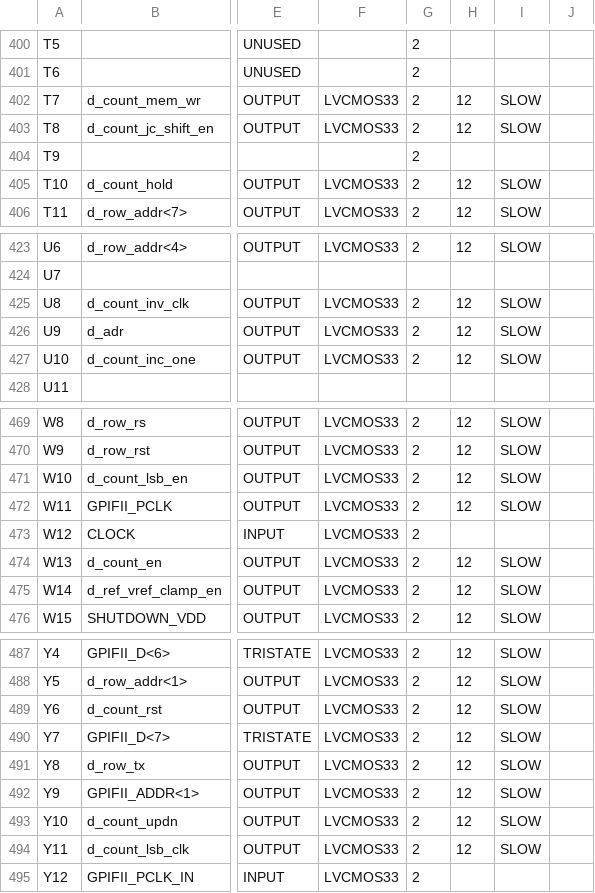
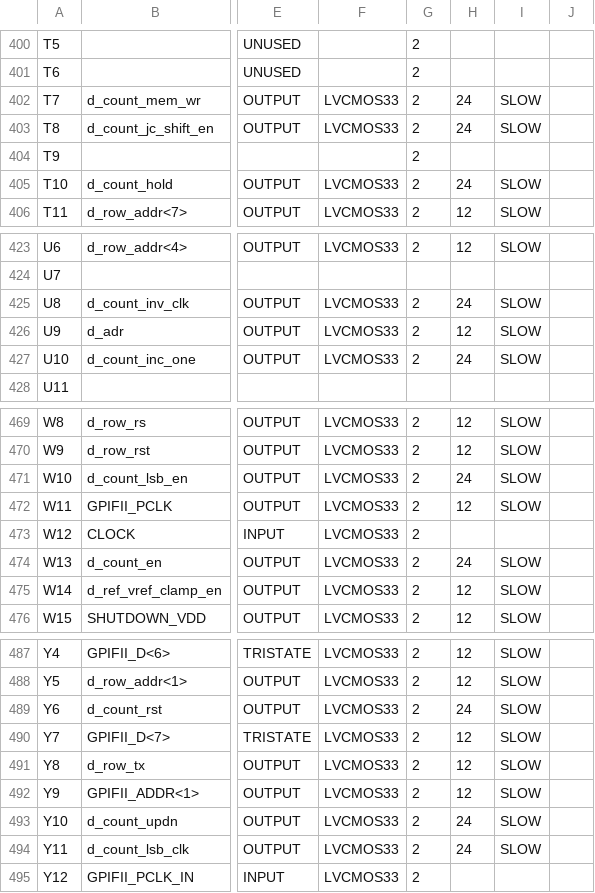
Before and after one commit to deyan-levski/jcfpga, a CSV file: LX150/ADC_CTRL_pad.csv, drawn as a sheet; only a part is shown, gaps mark what is left out; the diff covers the shown part only; the diff names each change by its address in the sheet, - before the commit and + after, or states it on an @@ line.

```diff
--- a/LX150/ADC_CTRL_pad.csv
+++ b/LX150/ADC_CTRL_pad.csv
-H402:H403: 12
+H402:H403: 24
-H405: 12
+H405: 24
-H425: 12
+H425: 24
-H427: 12
+H427: 24
-H471: 12
+H471: 24
-H474: 12
+H474: 24
-H489: 12
+H489: 24
-H493:H494: 12
+H493:H494: 24
```
Also changed, not shown: 1 edited cell elsewhere in this file, 51 other files.
